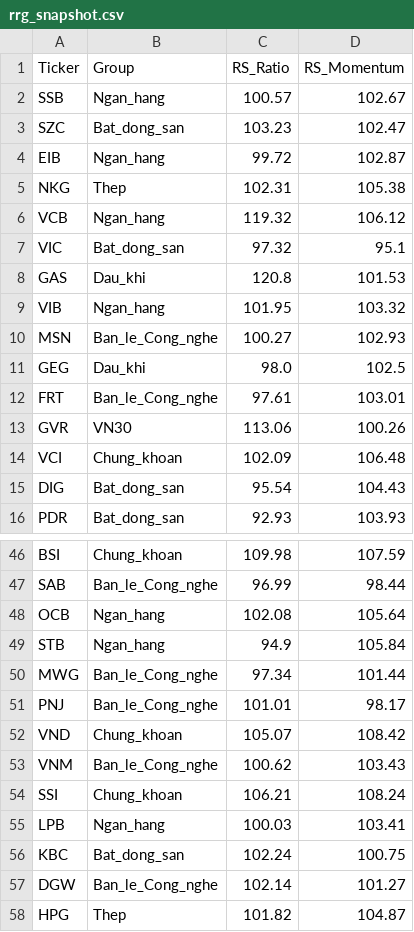
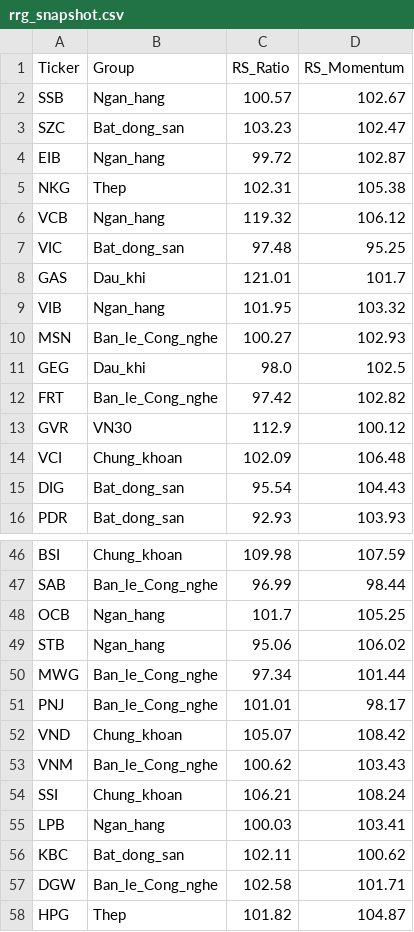
Before and after one commit to Juniorpaven/App-Quant-Trading, a CSV file: frontend/public/data/rrg_snapshot.csv, drawn as a sheet; only a part is shown, gaps mark what is left out; the diff covers the shown part only.

```diff
--- a/frontend/public/data/rrg_snapshot.csv
+++ b/frontend/public/data/rrg_snapshot.csv
@@ -6,4 +6,4 @@ NKG,Thep,102.31,105.38
 VCB,Ngan_hang,119.32,106.12
-VIC,Bat_dong_san,97.32,95.1
-GAS,Dau_khi,120.8,101.53
+VIC,Bat_dong_san,97.48,95.25
+GAS,Dau_khi,121.01,101.7
 VIB,Ngan_hang,101.95,103.32
@@ -11,4 +11,4 @@ MSN,Ban_le_Cong_nghe,100.27,102.93
 GEG,Dau_khi,98.0,102.5
-FRT,Ban_le_Cong_nghe,97.61,103.01
-GVR,VN30,113.06,100.26
+FRT,Ban_le_Cong_nghe,97.42,102.82
+GVR,VN30,112.9,100.12
 VCI,Chung_khoan,102.09,106.48
@@ -47,4 +47,4 @@ BSI,Chung_khoan,109.98,107.59
 SAB,Ban_le_Cong_nghe,96.99,98.44
-OCB,Ngan_hang,102.08,105.64
-STB,Ngan_hang,94.9,105.84
+OCB,Ngan_hang,101.7,105.25
+STB,Ngan_hang,95.06,106.02
 MWG,Ban_le_Cong_nghe,97.34,101.44
@@ -55,4 +55,4 @@ SSI,Chung_khoan,106.21,108.24
 LPB,Ngan_hang,100.03,103.41
-KBC,Bat_dong_san,102.24,100.75
-DGW,Ban_le_Cong_nghe,102.14,101.27
+KBC,Bat_dong_san,102.11,100.62
+DGW,Ban_le_Cong_nghe,102.58,101.71
 HPG,Thep,101.82,104.87
```
Also changed, not shown: 30 edited cells elsewhere in this file.
